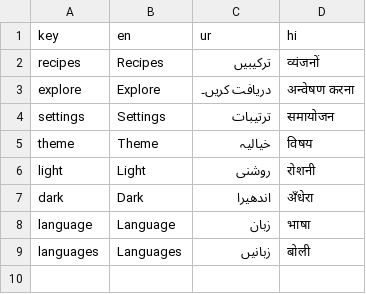
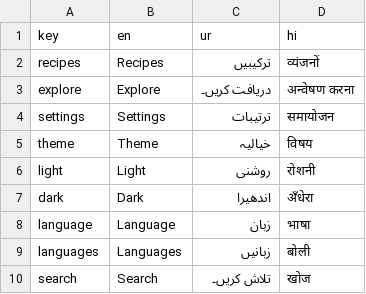
Before and after one commit to iWOLFSTEIN/Recipe-App-Flutter, a CSV file: assets/translations/translations - Sheet1.csv (was assets/translations/translations.csv), drawn as a sheet; the diff names each change by its address in the sheet, - before the commit and + after, or states it on an @@ line.

Commit message:
search field

```diff
--- a/assets/translations/translations.csv
+++ b/assets/translations/translations - Sheet1.csv
+row 10: search | Search | تلاش کریں۔ | खोज
```
Also changed, not shown: 8 other files.
